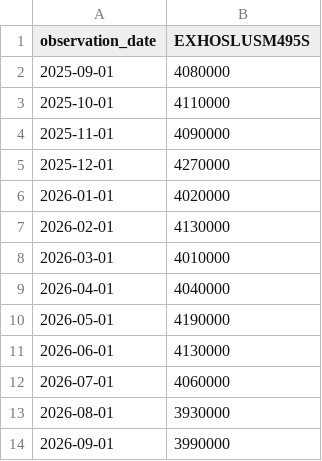
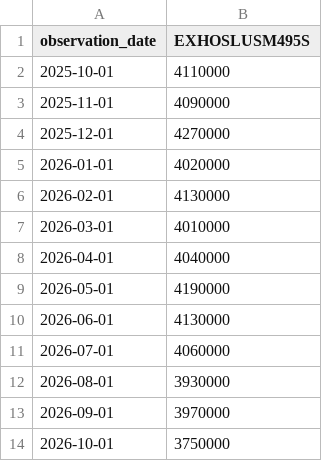
Before and after one commit to alphagenhq/alphagen, a CSV file: fred/EXHOSLUSM495S.csv, drawn as a sheet.

Commit message:
AlphaGen FRED cache 2026-11-12T15:44Z

```diff
--- a/fred/EXHOSLUSM495S.csv
+++ b/fred/EXHOSLUSM495S.csv
@@ -1,3 +1,2 @@
 observation_date,EXHOSLUSM495S
-2025-09-01,4080000
 2025-10-01,4110000
@@ -13,2 +12,3 @@ observation_date,EXHOSLUSM495S
 2026-08-01,3930000
-2026-09-01,3990000
+2026-09-01,3970000
+2026-10-01,3750000
```
